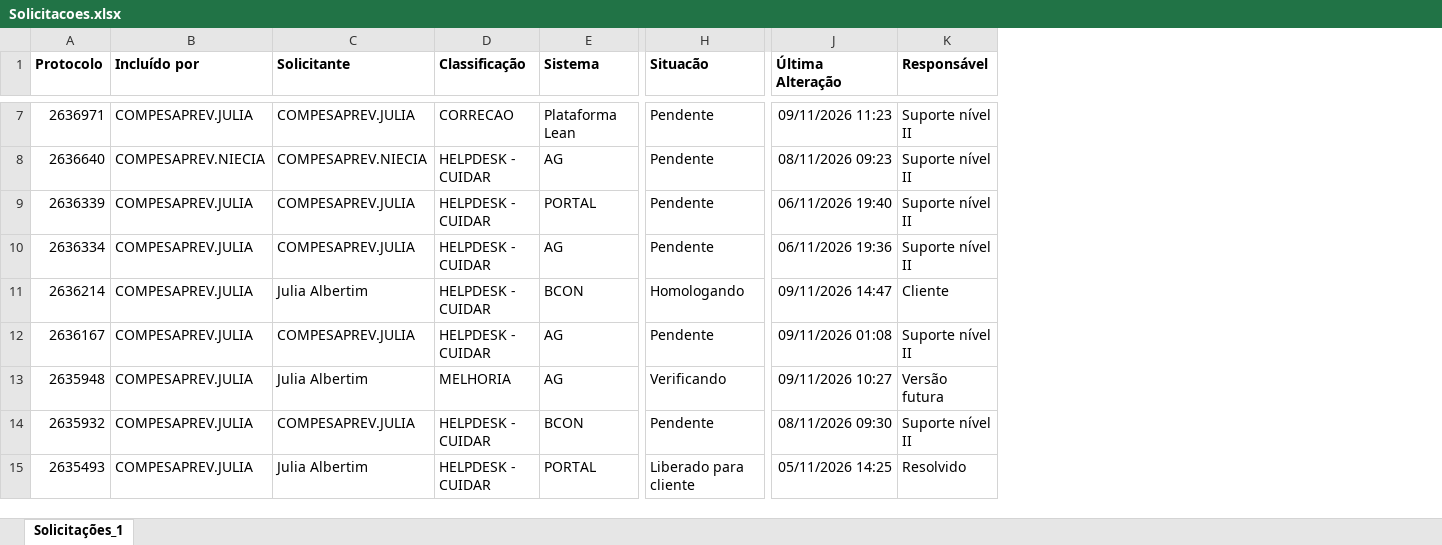
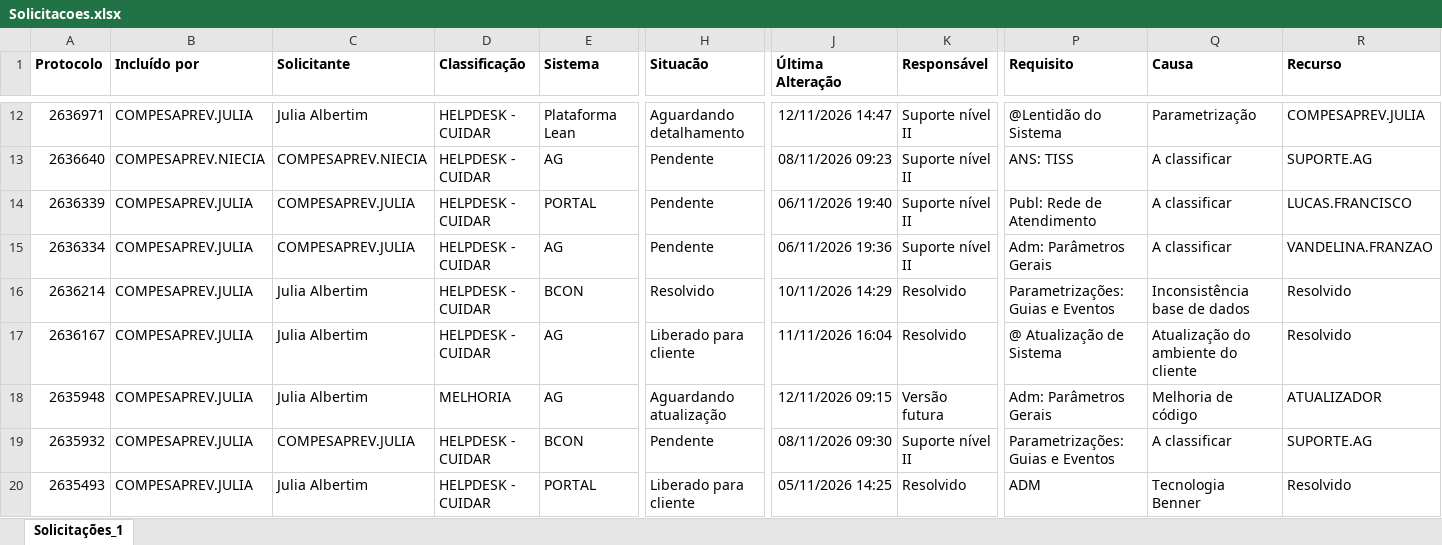
Before and after one commit to Julia-Albertim/Acompanhamento-Siscon, an Excel workbook: Solicitacoes.xlsx, sheet Solicitações_1, drawn as a sheet; only a part is shown, gaps mark what is left out; values as stored, in another font and other column widths than the file's, no borders; addresses are those after the commit; the diff covers the shown part only; the diff names each change by its address in the sheet, - before the commit and + after, or states it on an @@ line.

```diff
--- a/Solicitacoes.xlsx (sheet Solicitações_1)
+++ b/Solicitacoes.xlsx (sheet Solicitações_1)
+column P (Requisito), rows 12-20: @Lentidão do Sistema | ANS: TISS | Publ: Rede de Atendimento | Adm: Parâmetros Gerais | Parametrizações: Guias e Eventos | @ Atualização de Sistema | Adm: Parâmetros Gerais | Parametrizações: Guias e Eventos | ADM
+column Q (Causa), rows 12-20: Parametrização | A classificar | A classificar | A classificar | Inconsistência base de dados | Atualização do ambiente do cliente | Melhoria de código | A classificar | Tecnologia Benner
+column R (Recurso), rows 12-20: COMPESAPREV.JULIA | SUPORTE.AG | LUCAS.FRANCISCO | VANDELINA.FRANZAO | Resolvido | Resolvido | ATUALIZADOR | SUPORTE.AG | Resolvido
-C12 (Solicitante): COMPESAPREV.JULIA
+C12 (Solicitante): Julia Albertim
-D12 (Classificação): CORRECAO
+D12 (Classificação): HELPDESK - CUIDAR
-H12 (Situacão): Pendente
+H12 (Situacão): Aguardando detalhamento
-J12 (Última Alteração): 09/11/2026 11:23
+J12 (Última Alteração): 12/11/2026 14:47
-H16 (Situacão): Homologando
+H16 (Situacão): Resolvido
-J16 (Última Alteração): 09/11/2026 14:47
+J16 (Última Alteração): 10/11/2026 14:29
-K16 (Responsável): Cliente
+K16 (Responsável): Resolvido
-C17 (Solicitante): COMPESAPREV.JULIA
+C17 (Solicitante): Julia Albertim
-H17 (Situacão): Pendente
+H17 (Situacão): Liberado para cliente
-J17 (Última Alteração): 09/11/2026 01:08
+J17 (Última Alteração): 11/11/2026 16:04
-K17 (Responsável): Suporte nível II
+K17 (Responsável): Resolvido
-H18 (Situacão): Verificando
+H18 (Situacão): Aguardando atualização
-J18 (Última Alteração): 09/11/2026 10:27
+J18 (Última Alteração): 12/11/2026 09:15
```
Also changed, not shown: 5 added rows and 45 edited cells elsewhere in this sheet, 1 other file.
